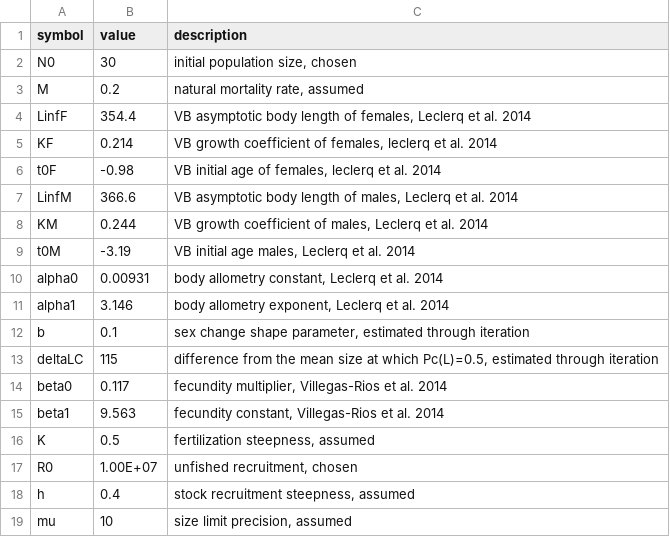
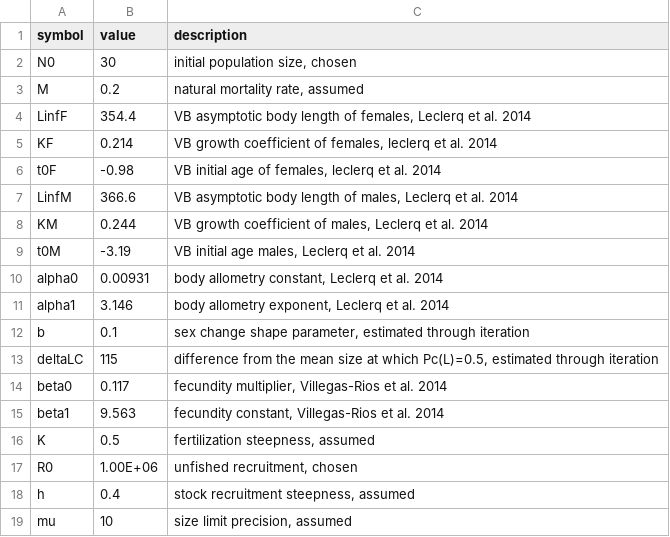
Before and after one commit to lielie-peanut/Ballan-wrasse, a CSV file: data/parameters.csv, drawn as a sheet.

Commit message:
fixed the pop size parameter and egg count function, setup branch for array experimentation

```diff
--- a/data/parameters.csv
+++ b/data/parameters.csv
@@ -16,3 +16,3 @@ beta1;9.563;fecundity constant, Villegas-Rios et al. 2014
 K;0.5;fertilization steepness, assumed
-R0;1.00E+07;unfished recruitment, chosen
+R0;1.00E+06;unfished recruitment, chosen
 h;0.4;stock recruitment steepness, assumed
```
Also changed, not shown: 1 other file.
